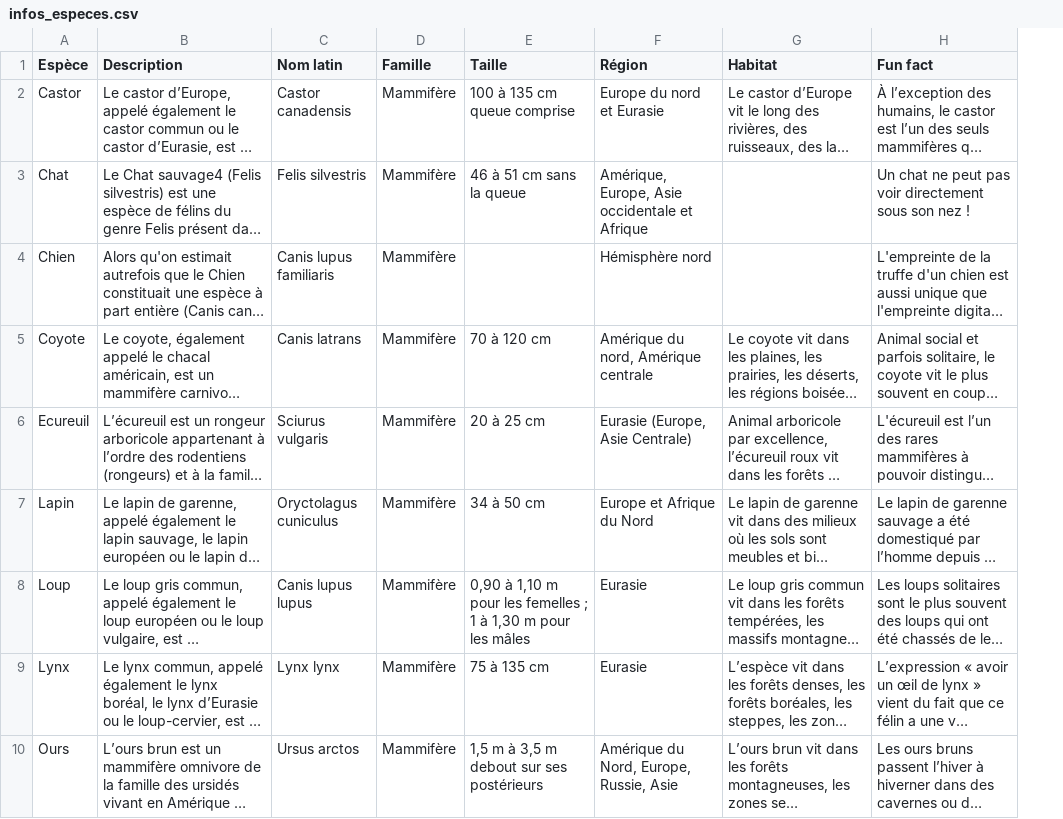
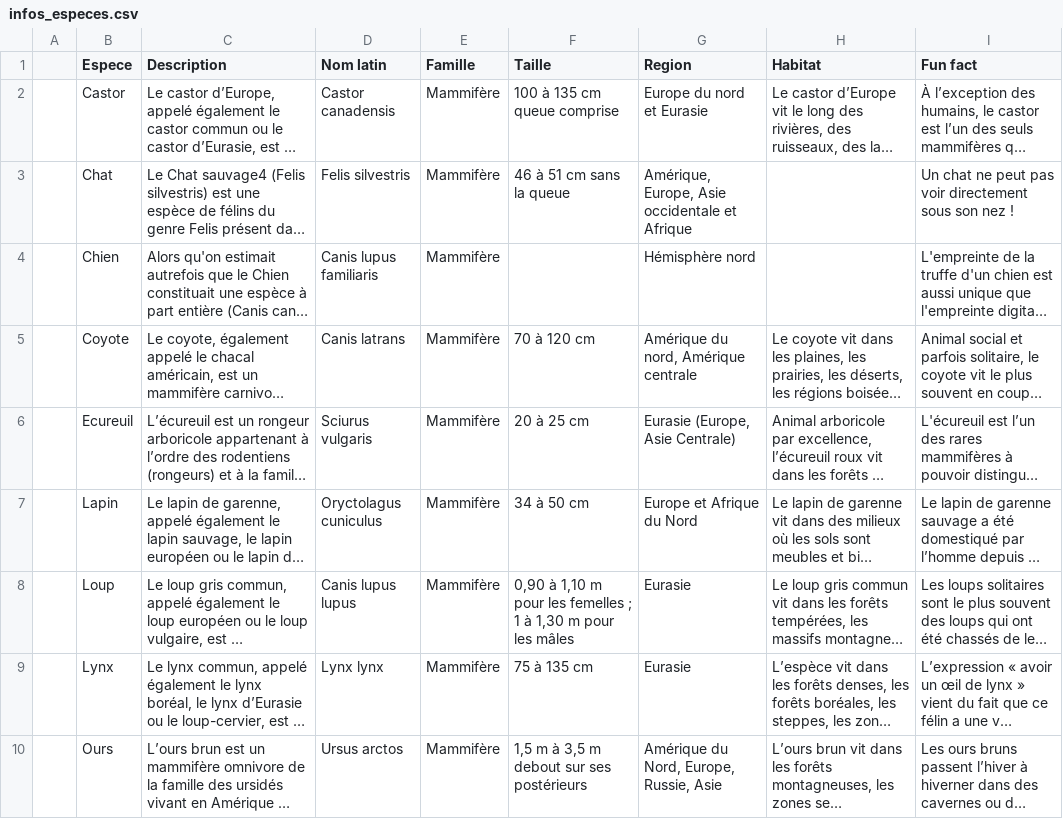
Before and after one commit to RafffEden/MSPR_2, a CSV file: static/infos_especes.csv, drawn as a sheet; only a part is shown; long unchanged cells end in …; addresses are those after the commit; the diff names each change by its address in the sheet, - before the commit and + after, or states it on an @@ line.

```diff
--- a/static/infos_especes.csv
+++ b/static/infos_especes.csv
+column A, empty
-B1: Espèce
+B1: Espece
-G1: Région
+G1: Region
```
Also changed, not shown: 5 other files.
